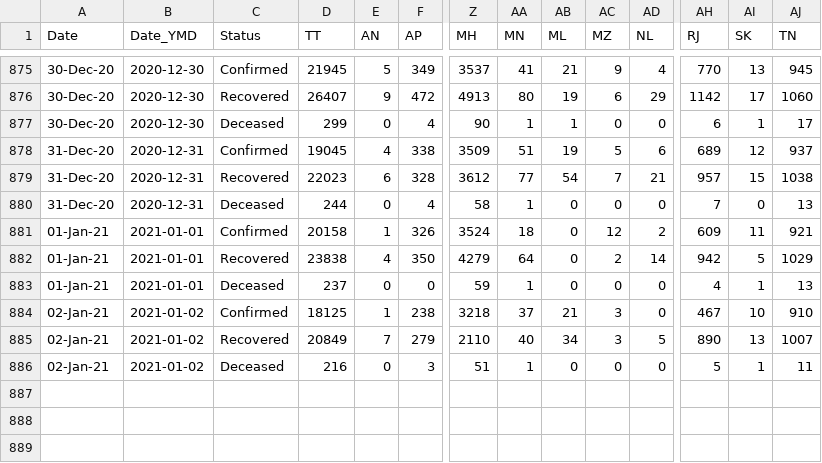
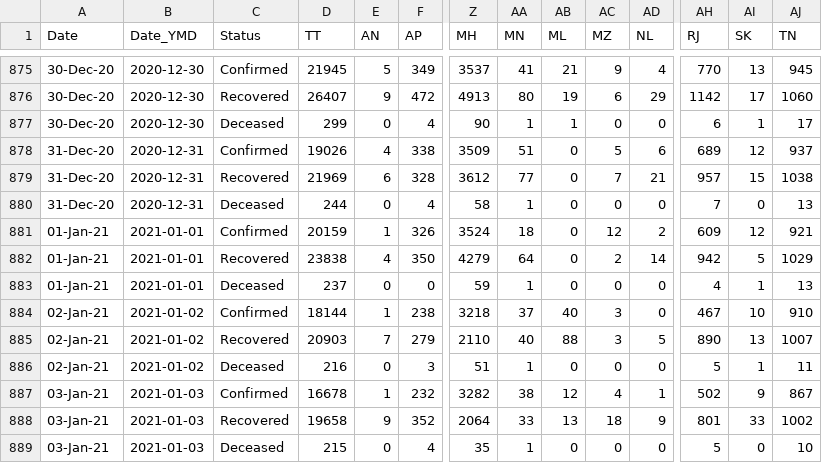
Before and after one commit to arya46/Covid-19-EDA, a CSV file: data/covidIN_state_wise_daily.csv, drawn as a sheet; only a part is shown, gaps mark what is left out; rows hold the shown columns only; the diff names each change by its address in the sheet, - before the commit and + after, or states it on an @@ line.

Commit message:
data updated on - Mon Jan  4 05:56:07 UTC 2021

```diff
--- a/data/covidIN_state_wise_daily.csv
+++ b/data/covidIN_state_wise_daily.csv
-D878 (TT): 19045
+D878 (TT): 19026
-AB878 (ML): 19
+AB878 (ML): 0
-D879 (TT): 22023
+D879 (TT): 21969
-AB879 (ML): 54
+AB879 (ML): 0
-D881 (TT): 20158
+D881 (TT): 20159
-AI881 (SK): 11
+AI881 (SK): 12
-D884 (TT): 18125
+D884 (TT): 18144
-AB884 (ML): 21
+AB884 (ML): 40
-D885 (TT): 20849
+D885 (TT): 20903
-AB885 (ML): 34
+AB885 (ML): 88
+row 887: 03-Jan-21 | 2021-01-03 | Confirmed | 16678 | 1 | 232 | 3282 | 38 | 12 | 4 | 1 | 502 | 9 | 867
+row 888: 03-Jan-21 | 2021-01-03 | Recovered | 19658 | 9 | 352 | 2064 | 33 | 13 | 18 | 9 | 801 | 33 | 1002
+row 889: 03-Jan-21 | 2021-01-03 | Deceased | 215 | 0 | 4 | 35 | 1 | 0 | 0 | 0 | 5 | 0 | 10
```
Also changed, not shown: data/cases_ts.csv, data/covidIN_districtwise_current.csv, 3 other files.
